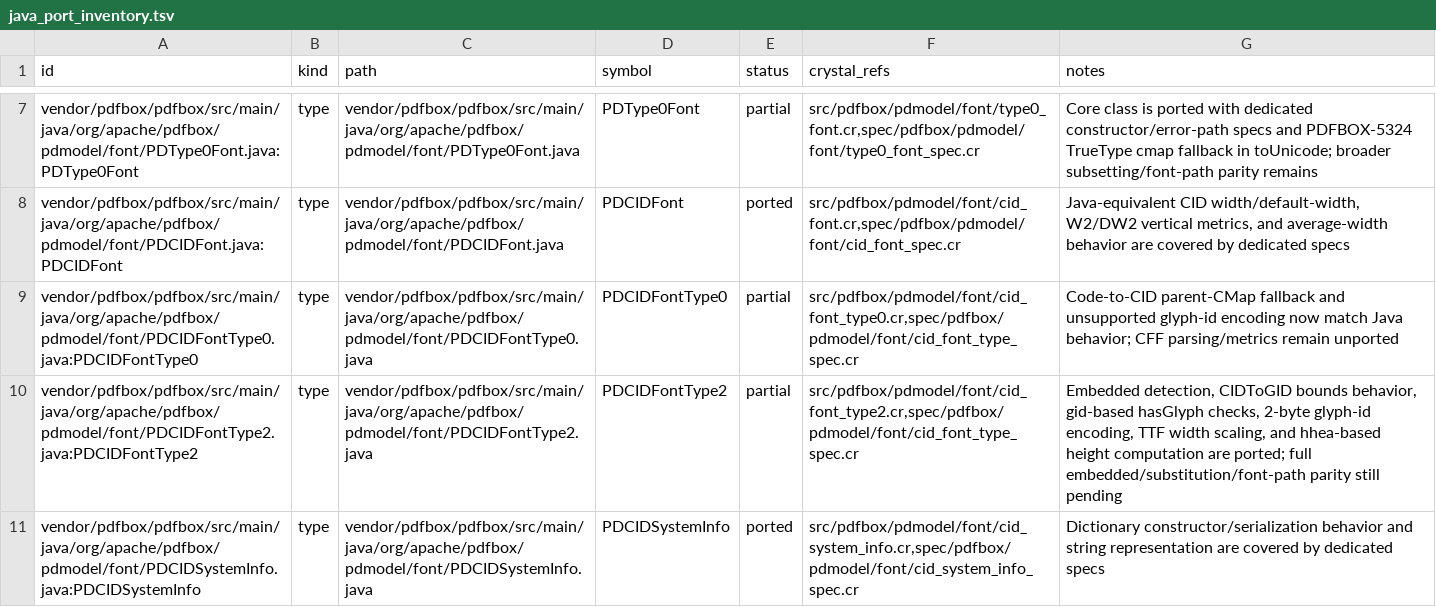
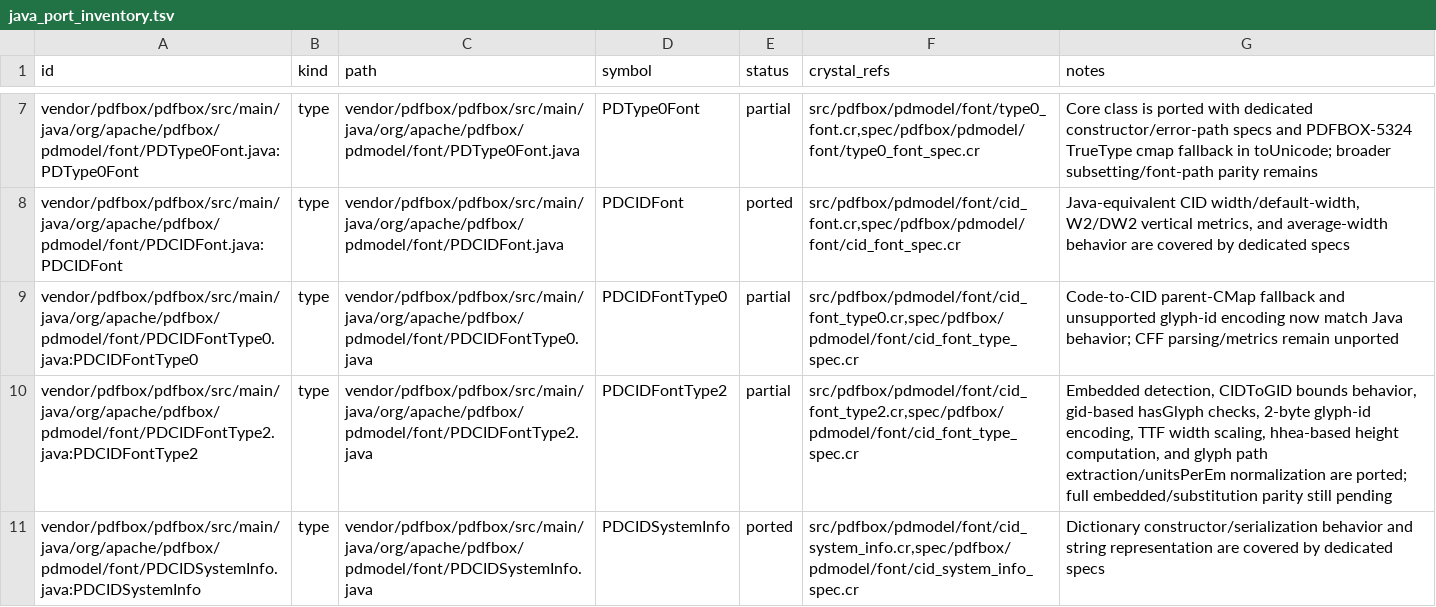
Before and after one commit to dsisnero/pdfbox, a TSV file: plans/inventory/java_port_inventory.tsv, drawn as a sheet; only a part is shown, gaps mark what is left out.

Commit message:
Port CIDFontType2 glyph path normalization behavior

```diff
--- a/plans/inventory/java_port_inventory.tsv
+++ b/plans/inventory/java_port_inventory.tsv
@@ -9,3 +9,3 @@ vendor/pdfbox/pdfbox/src/main/java/org/apache/pdfbox/pdmodel/font/PDCIDFont.java
 vendor/pdfbox/pdfbox/src/main/java/org/apache/pdfbox/pdmodel/font/PDCIDFontType0.java:PDCIDFontType0	type	vendor/pdfbox/pdfbox/src/main/java/org/apache/pdfbox/pdmodel/font/PDCIDFontType0.java	PDCIDFontType0	partial	src/pdfbox/pdmodel/font/cid_font_type0.cr,spec/pdfbox/pdmodel/font/cid_font_type_spec.cr	Code-to-CID parent-CMap fallback and unsupported glyph-id encoding now match Java behavior; CFF parsing/metrics remain unported
-vendor/pdfbox/pdfbox/src/main/java/org/apache/pdfbox/pdmodel/font/PDCIDFontType2.java:PDCIDFontType2	type	vendor/pdfbox/pdfbox/src/main/java/org/apache/pdfbox/pdmodel/font/PDCIDFontType2.java	PDCIDFontType2	partial	src/pdfbox/pdmodel/font/cid_font_type2.cr,spec/pdfbox/pdmodel/font/cid_font_type_spec.cr	Embedded detection, CIDToGID bounds behavior, gid-based hasGlyph checks, 2-byte glyph-id encoding, TTF width scaling, and hhea-based height computation are ported; full embedded/substitution/font-path parity still pending
+vendor/pdfbox/pdfbox/src/main/java/org/apache/pdfbox/pdmodel/font/PDCIDFontType2.java:PDCIDFontType2	type	vendor/pdfbox/pdfbox/src/main/java/org/apache/pdfbox/pdmodel/font/PDCIDFontType2.java	PDCIDFontType2	partial	src/pdfbox/pdmodel/font/cid_font_type2.cr,spec/pdfbox/pdmodel/font/cid_font_type_spec.cr	Embedded detection, CIDToGID bounds behavior, gid-based hasGlyph checks, 2-byte glyph-id encoding, TTF width scaling, hhea-based height computation, and glyph path extraction/unitsPerEm normalization are ported; full embedded/substitution parity still pending
 vendor/pdfbox/pdfbox/src/main/java/org/apache/pdfbox/pdmodel/font/PDCIDSystemInfo.java:PDCIDSystemInfo	type	vendor/pdfbox/pdfbox/src/main/java/org/apache/pdfbox/pdmodel/font/PDCIDSystemInfo.java	PDCIDSystemInfo	ported	src/pdfbox/pdmodel/font/cid_system_info.cr,spec/pdfbox/pdmodel/font/cid_system_info_spec.cr	Dictionary constructor/serialization behavior and string representation are covered by dedicated specs
```
Also changed, not shown: 3 other files.
